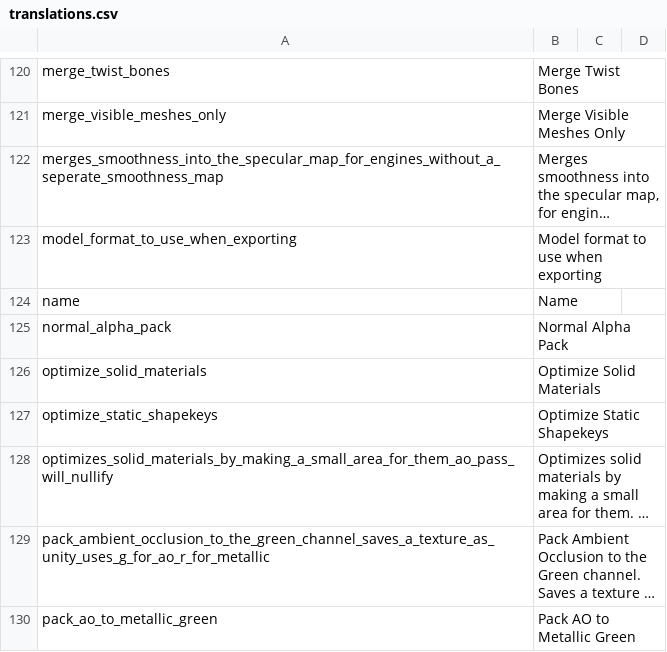
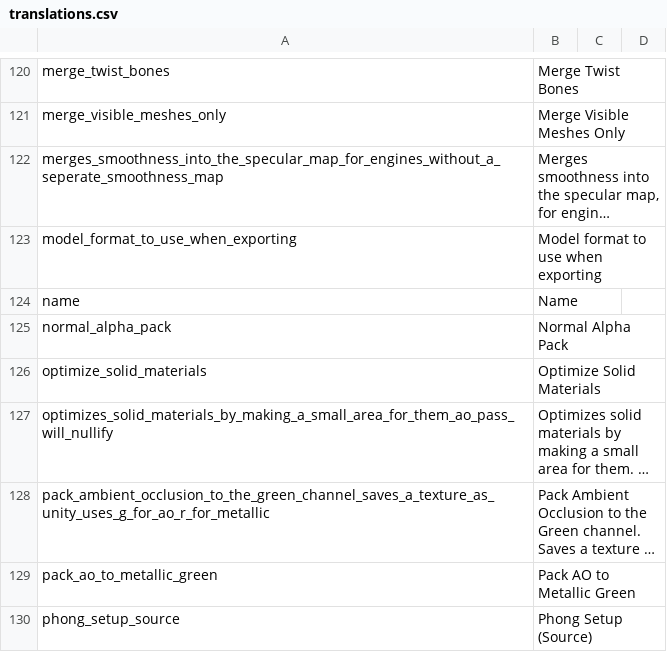
Before and after one commit to feilen/tuxedo-blender-plugin, a CSV file: translations.csv, drawn as a sheet; only a part is shown, gaps mark what is left out; the shorter side is filled out with more unchanged rows; long unchanged cells end in …; the diff names each change by its address in the sheet, - before the commit and + after, or states it on an @@ line.

Commit message:
Remove Optimize Static Shapekeys, as it no longer gives any performance benefit

```diff
--- a/translations.csv
+++ b/translations.csv
-row 127: optimize_static_shapekeys | Optimize Static Shapekeys
```
Also changed, not shown: 7 other files.
